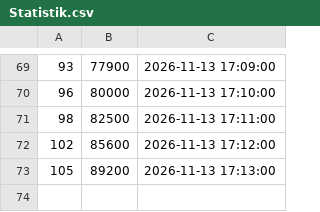
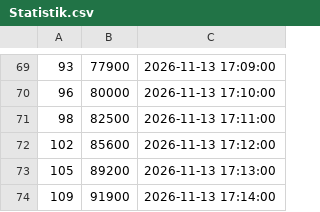
Before and after one commit to TomZernick/24h-Schwimmen-Veranstaltung, a CSV file: Statistik.csv, drawn as a sheet; only a part is shown, gaps mark what is left out; the diff names each change by its address in the sheet, - before the commit and + after, or states it on an @@ line.

Commit message:
Exported data

```diff
--- a/Statistik.csv
+++ b/Statistik.csv
+row 74: 109 | 91900 | 2026-11-13 17:14:00
```
